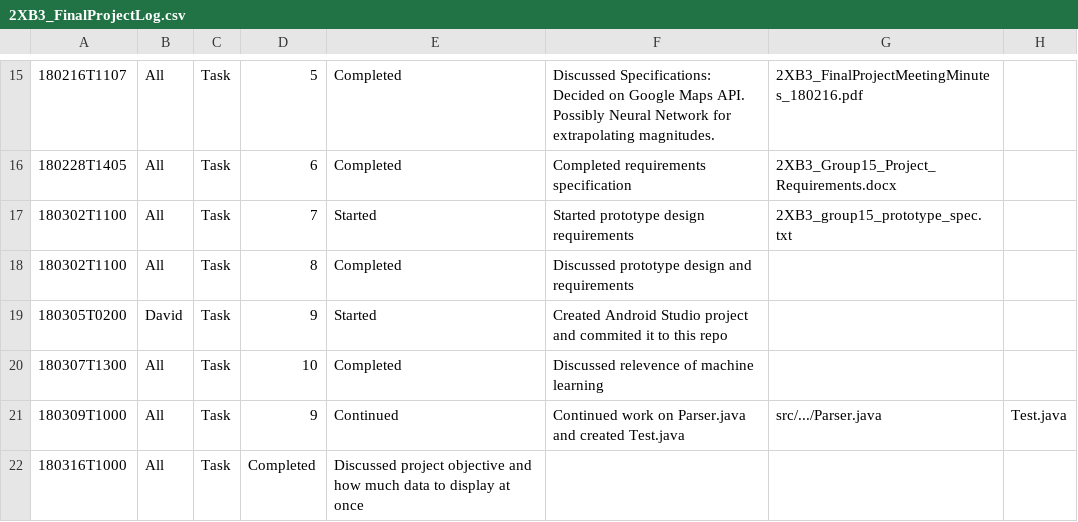
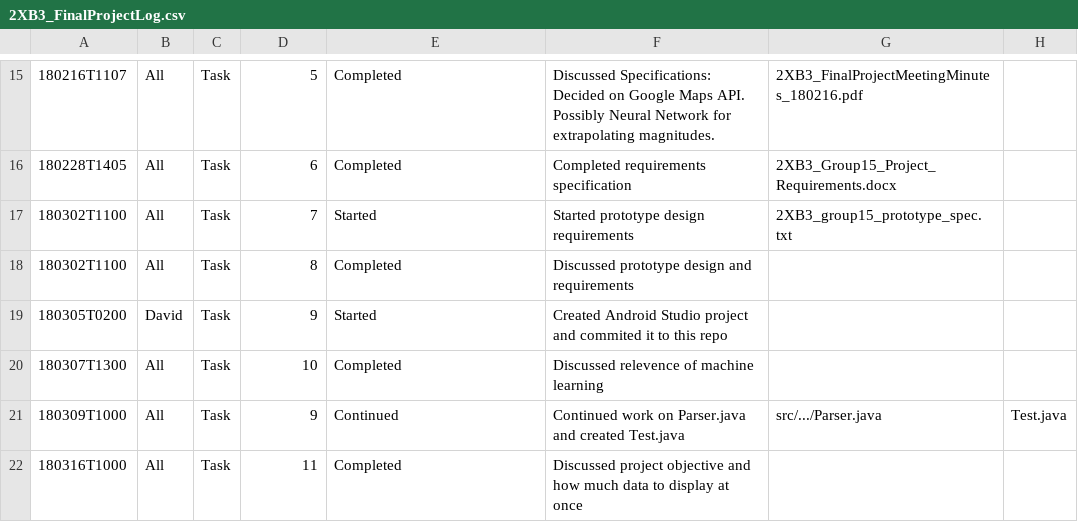
Before and after one commit to DavidHospital/2XB3_Final_Project_2018, a CSV file: teamfiles/2XB3_FinalProjectLog.csv, drawn as a sheet; only a part is shown, gaps mark what is left out; the diff names each change by its address in the sheet, - before the commit and + after, or states it on an @@ line.

Commit message:
Update 2XB3_FinalProjectLog.csv

```diff
--- a/teamfiles/2XB3_FinalProjectLog.csv
+++ b/teamfiles/2XB3_FinalProjectLog.csv
-D22: Completed
+D22: 11
-E22: Discussed project objective and how much data to display at once
+E22: Completed
-F22: (empty)
+F22: Discussed project objective and how much data to display at once
```
